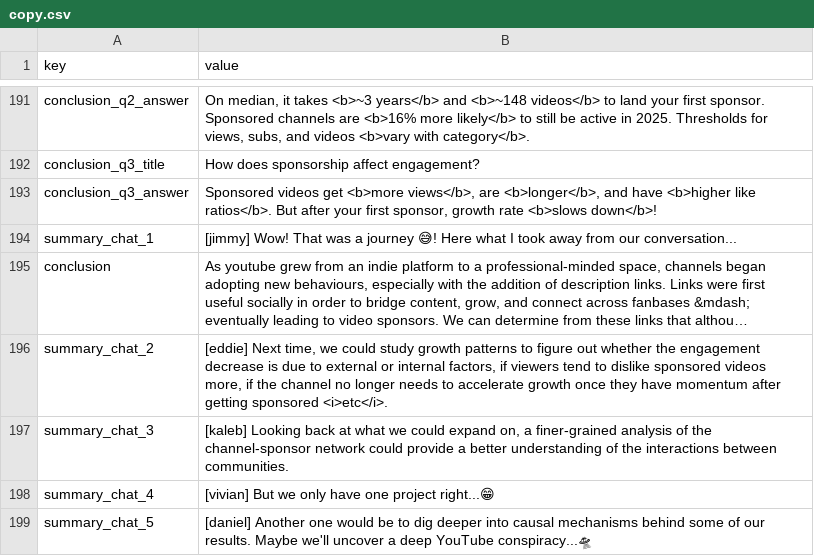
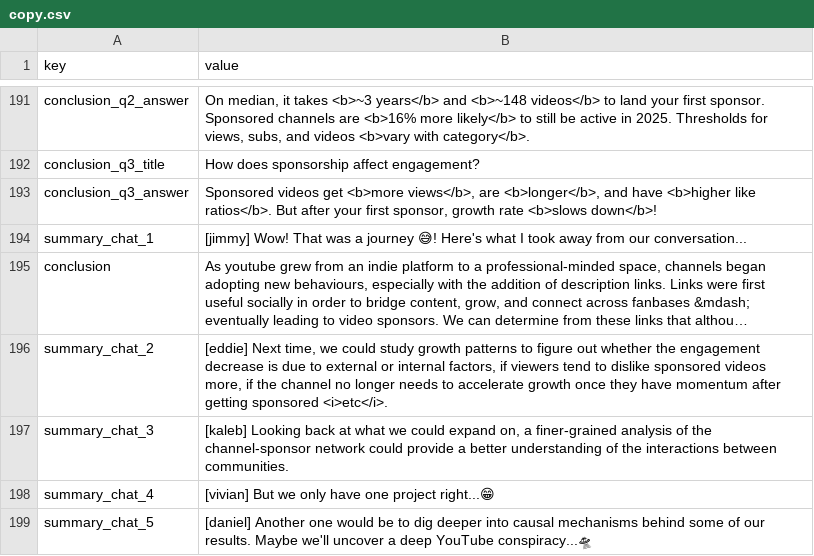
Before and after one commit to ri-ru/ADA-website, a CSV file: src/data/copy.csv, drawn as a sheet; only a part is shown, gaps mark what is left out; long unchanged cells end in …; the diff names each change by its address in the sheet, - before the commit and + after, or states it on an @@ line.

Commit message:
typo

```diff
--- a/src/data/copy.csv
+++ b/src/data/copy.csv
-B194 (value): …journey 😅! Here what I…
+B194 (value): …journey 😅! Here's what I…
```
Also changed, not shown: 1 other file.
